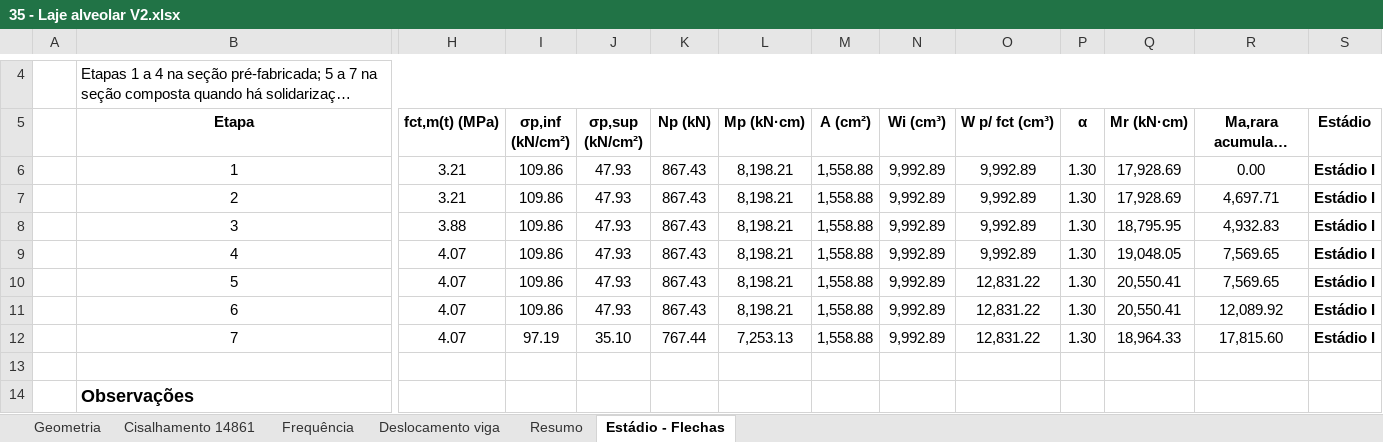
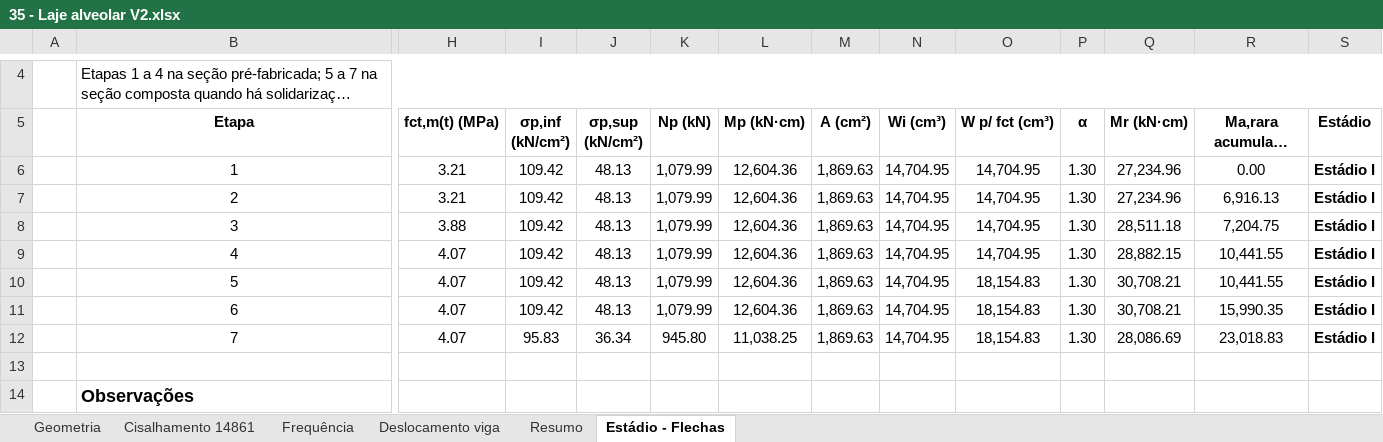
Before and after one commit to eng-carlosgf/carlos, an Excel workbook: 35 - Laje alveolar V2.xlsx, sheet Estádio - Flechas, drawn as a sheet; only a part is shown, gaps mark what is left out; long unchanged cells end in …; values as stored, in another font and other column widths than the file's, no borders; the diff names each change by its address in the sheet, - before the commit and + after, or states it on an @@ line.

```diff
--- a/35 - Laje alveolar V2.xlsx (sheet Estádio - Flechas)
+++ b/35 - Laje alveolar V2.xlsx (sheet Estádio - Flechas)
-I6:I11 (σp,inf (kN/cm²)): 109.86
+I6:I11 (σp,inf (kN/cm²)): 109.42
-J6:J11 (σp,sup (kN/cm²)): 47.93
+J6:J11 (σp,sup (kN/cm²)): 48.13
-K6:K11 (Np (kN)): 867.43
+K6:K11 (Np (kN)): 1,079.99
-L6:L11 (Mp (kN·cm)): 8,198.21
+L6:L11 (Mp (kN·cm)): 12,604.36
-M6:M12 (A (cm²)): 1,558.88
+M6:M12 (A (cm²)): 1,869.63
-N6:N12 (Wi (cm³)): 9,992.89
+N6:N12 (Wi (cm³)): 14,704.95
-O6:O9 (W p/ fct (cm³)): 9,992.89
+O6:O9 (W p/ fct (cm³)): 14,704.95
-Q6:Q7 (Mr (kN·cm)): 17,928.69
+Q6:Q7 (Mr (kN·cm)): 27,234.96
-R7 (Ma,rara acumulado (kN·cm)): 4,697.71
+R7 (Ma,rara acumulado (kN·cm)): 6,916.13
-Q8 (Mr (kN·cm)): 18,795.95
+Q8 (Mr (kN·cm)): 28,511.18
-R8 (Ma,rara acumulado (kN·cm)): 4,932.83
+R8 (Ma,rara acumulado (kN·cm)): 7,204.75
-Q9 (Mr (kN·cm)): 19,048.05
+Q9 (Mr (kN·cm)): 28,882.15
-R9:R10 (Ma,rara acumulado (kN·cm)): 7,569.65
+R9:R10 (Ma,rara acumulado (kN·cm)): 10,441.55
-O10:O12 (W p/ fct (cm³)): 12,831.22
+O10:O12 (W p/ fct (cm³)): 18,154.83
-Q10:Q11 (Mr (kN·cm)): 20,550.41
+Q10:Q11 (Mr (kN·cm)): 30,708.21
-R11 (Ma,rara acumulado (kN·cm)): 12,089.92
+R11 (Ma,rara acumulado (kN·cm)): 15,990.35
-I12 (σp,inf (kN/cm²)): 97.19
+I12 (σp,inf (kN/cm²)): 95.83
-J12 (σp,sup (kN/cm²)): 35.10
+J12 (σp,sup (kN/cm²)): 36.34
-K12 (Np (kN)): 767.44
+K12 (Np (kN)): 945.80
-L12 (Mp (kN·cm)): 7,253.13
+L12 (Mp (kN·cm)): 11,038.25
-Q12 (Mr (kN·cm)): 18,964.33
+Q12 (Mr (kN·cm)): 28,086.69
-R12 (Ma,rara acumulado (kN·cm)): 17,815.60
+R12 (Ma,rara acumulado (kN·cm)): 23,018.83
```
Also changed, not shown: sheet Geometria, sheet Frequência, sheet Cisalhamento 14861, sheet Deslocamento viga, sheet Resumo, hidden cells, charts or pictures.
